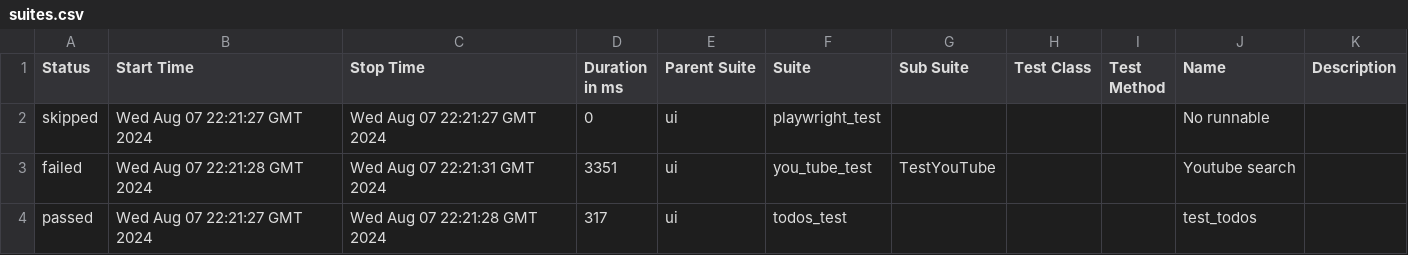
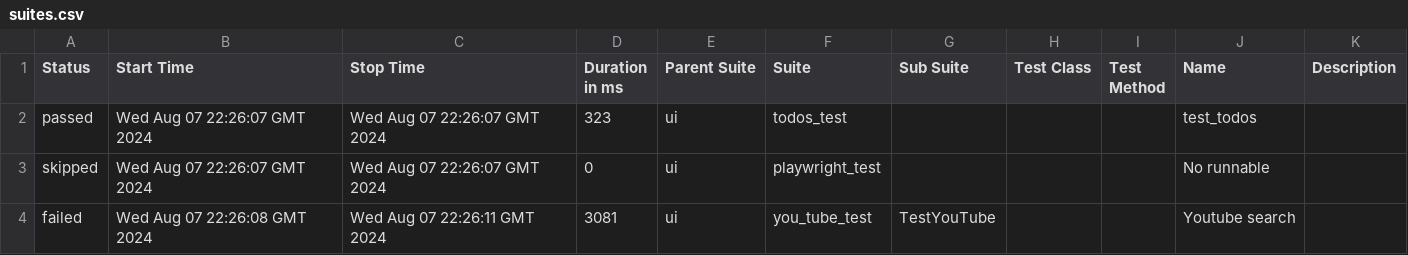
Before and after one commit to aceton41k/python-test-framework, a CSV file: 23/data/suites.csv, drawn as a sheet.

```diff
--- a/23/data/suites.csv
+++ b/23/data/suites.csv
@@ -1,4 +1,4 @@
 "Status","Start Time","Stop Time","Duration in ms","Parent Suite","Suite","Sub Suite","Test Class","Test Method","Name","Description"
-"skipped","Wed Aug 07 22:21:27 GMT 2024","Wed Aug 07 22:21:27 GMT 2024","0","ui","playwright_test","","","","No runnable",""
-"failed","Wed Aug 07 22:21:28 GMT 2024","Wed Aug 07 22:21:31 GMT 2024","3351","ui","you_tube_test","TestYouTube","","","Youtube search",""
-"passed","Wed Aug 07 22:21:27 GMT 2024","Wed Aug 07 22:21:28 GMT 2024","317","ui","todos_test","","","","test_todos",""
+"passed","Wed Aug 07 22:26:07 GMT 2024","Wed Aug 07 22:26:07 GMT 2024","323","ui","todos_test","","","","test_todos",""
+"skipped","Wed Aug 07 22:26:07 GMT 2024","Wed Aug 07 22:26:07 GMT 2024","0","ui","playwright_test","","","","No runnable",""
+"failed","Wed Aug 07 22:26:08 GMT 2024","Wed Aug 07 22:26:11 GMT 2024","3081","ui","you_tube_test","TestYouTube","","","Youtube search",""
```
Also changed, not shown: 30 other files.
